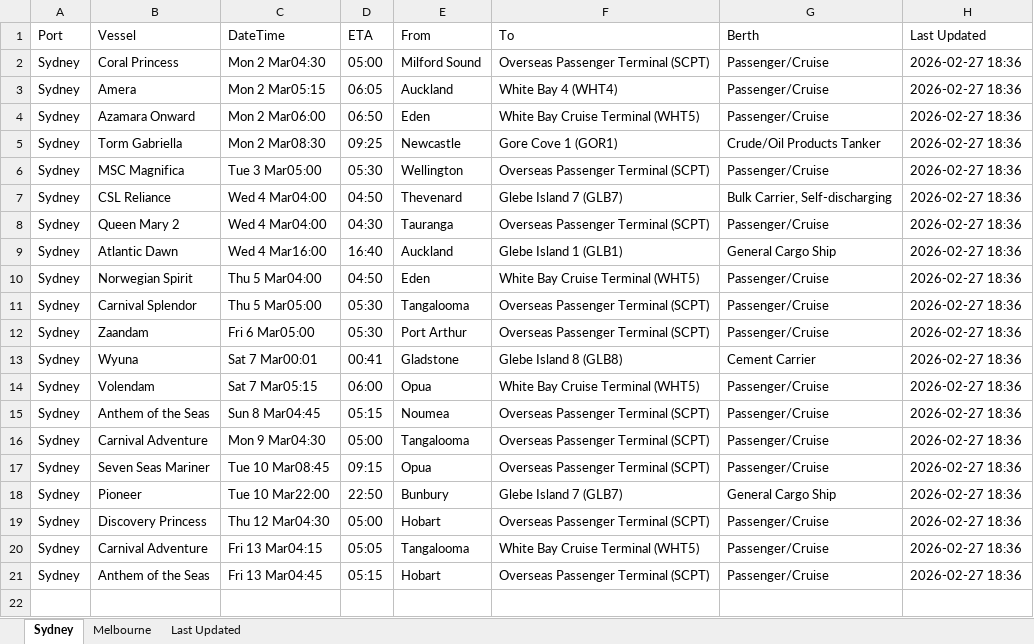
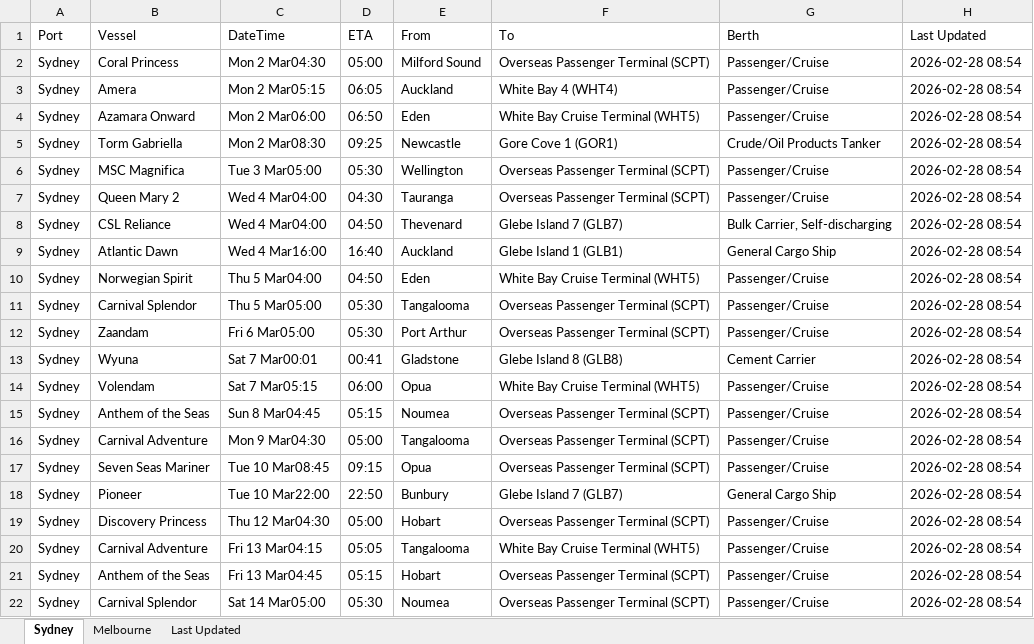
Before and after one commit to IT-ships/python-automation, an Excel workbook: output/ports_arrivals.xlsx, sheet Sydney, drawn as a sheet; values as stored, in another font and other column widths than the file's, no borders; removed rows and columns are numbered as before the commit, all else as after; the diff names each change by its address in the sheet, - before the commit and + after, or states it on an @@ line.

```diff
--- a/output/ports_arrivals.xlsx (sheet Sydney)
+++ b/output/ports_arrivals.xlsx (sheet Sydney)
-H2:H6 (Last Updated): 2026-02-27 18:36
+H2:H6 (Last Updated): 2026-02-28 08:54
-row 7: Sydney | CSL Reliance | Wed 4 Mar04:00 | 04:50 | Thevenard | Glebe Island 7 (GLB7) | Bulk Carrier, Self-discharging | 2026-02-27 18:36
-H7 (Last Updated): 2026-02-27 18:36
+H7 (Last Updated): 2026-02-28 08:54
+row 8: Sydney | CSL Reliance | Wed 4 Mar04:00 | 04:50 | Thevenard | Glebe Island 7 (GLB7) | Bulk Carrier, Self-discharging | 2026-02-28 08:54
-H9:H21 (Last Updated): 2026-02-27 18:36
+H9:H21 (Last Updated): 2026-02-28 08:54
+row 22: Sydney | Carnival Splendor | Sat 14 Mar05:00 | 05:30 | Noumea | Overseas Passenger Terminal (SCPT) | Passenger/Cruise | 2026-02-28 08:54
```
Also changed, not shown: sheet Melbourne, sheet Last Updated.
